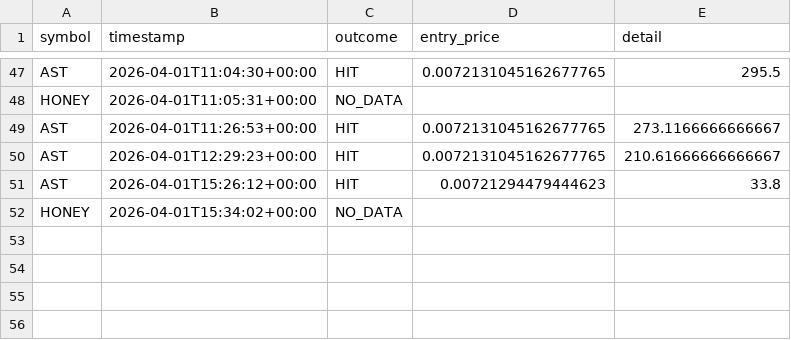
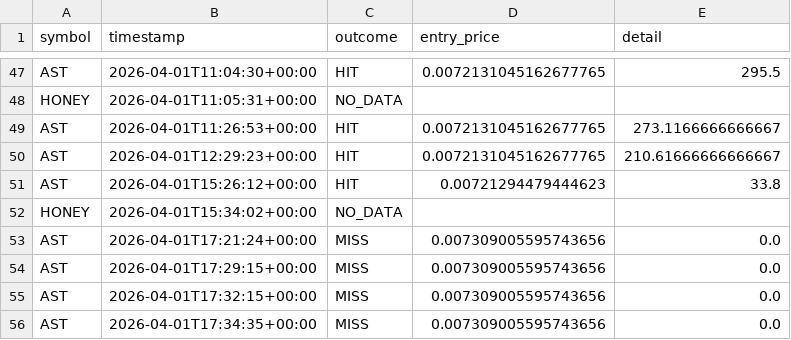
Before and after one commit to stefanbund/stadium-public-data, a CSV file: approved_signal_analysis.csv, drawn as a sheet; only a part is shown, gaps mark what is left out.

Commit message:
Automated MLOps Transaction Analysis Deployment: 2026-04-01 17:47:24

```diff
--- a/approved_signal_analysis.csv
+++ b/approved_signal_analysis.csv
@@ -52 +52,5 @@ AST,2026-04-01T15:26:12+00:00,HIT,0.00721294479444623,33.8
 HONEY,2026-04-01T15:34:02+00:00,NO_DATA,,
+AST,2026-04-01T17:21:24+00:00,MISS,0.007309005595743656,0.0
+AST,2026-04-01T17:29:15+00:00,MISS,0.007309005595743656,0.0
+AST,2026-04-01T17:32:15+00:00,MISS,0.007309005595743656,0.0
+AST,2026-04-01T17:34:35+00:00,MISS,0.007309005595743656,0.0
```
Also changed, not shown: 1 other file.
